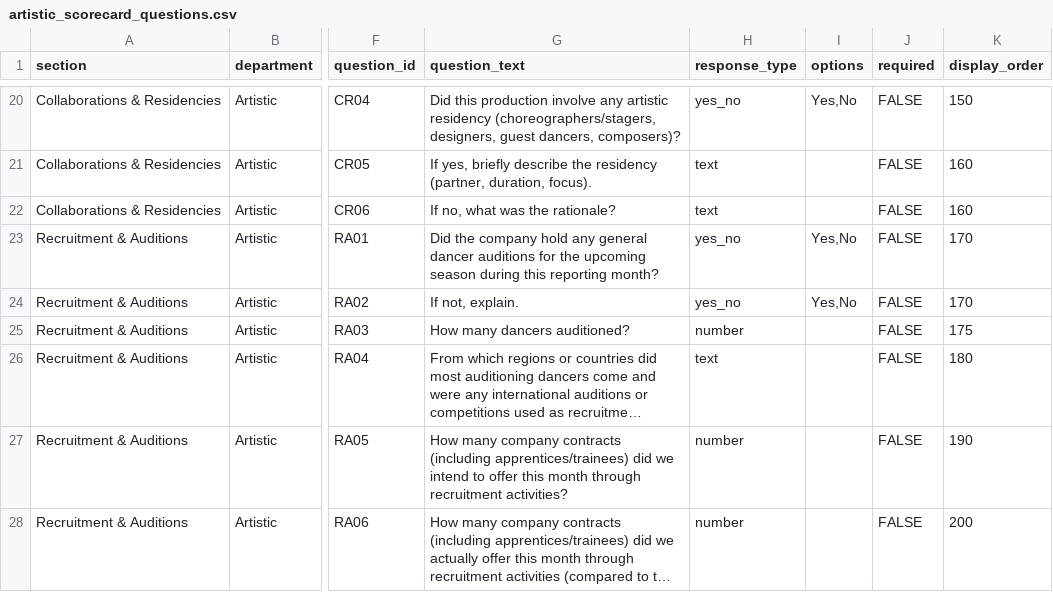
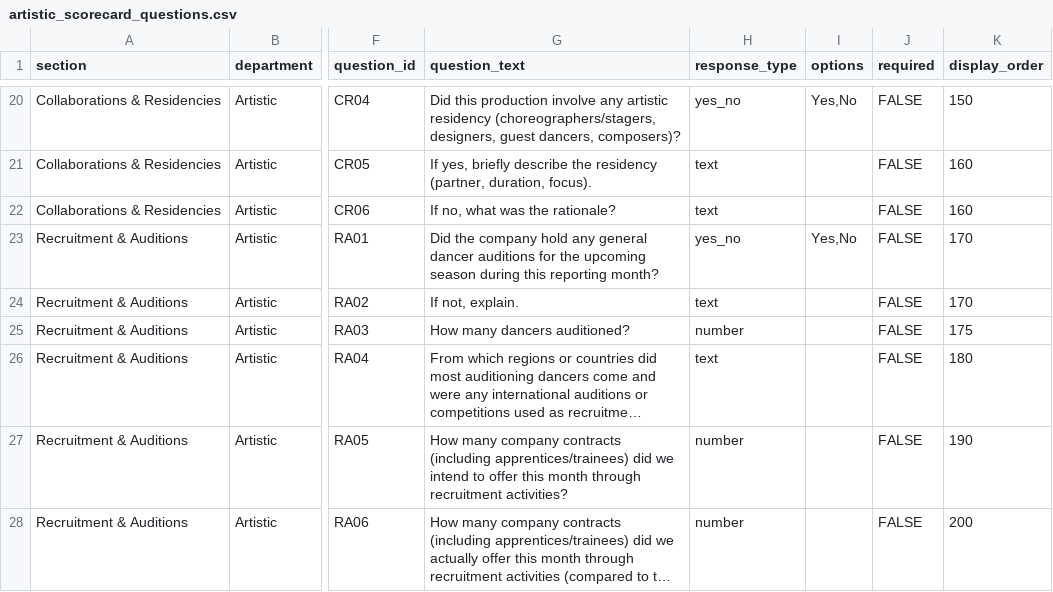
Before and after one commit to chrisrobingeorge-ai/scorecard, a CSV file: data/artistic_scorecard_questions.csv, drawn as a sheet; only a part is shown, gaps mark what is left out; long unchanged cells end in …; the diff names each change by its address in the sheet, - before the commit and + after, or states it on an @@ line.

Commit message:
Change question type for Company Recruitment RA02

```diff
--- a/data/artistic_scorecard_questions.csv
+++ b/data/artistic_scorecard_questions.csv
-H24 (response_type): yes_no
+H24 (response_type): text
-I24 (options): Yes,No
+I24 (options): (empty)
```
